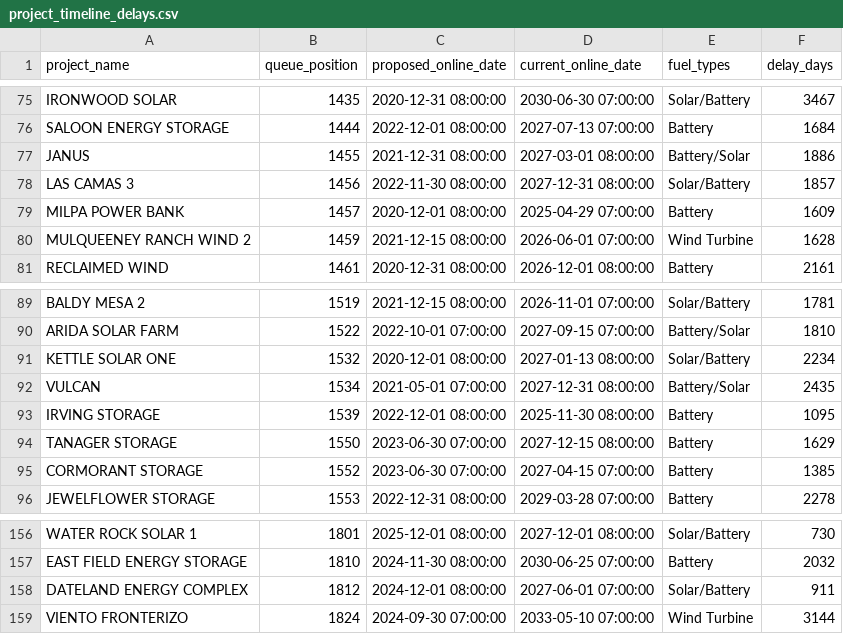
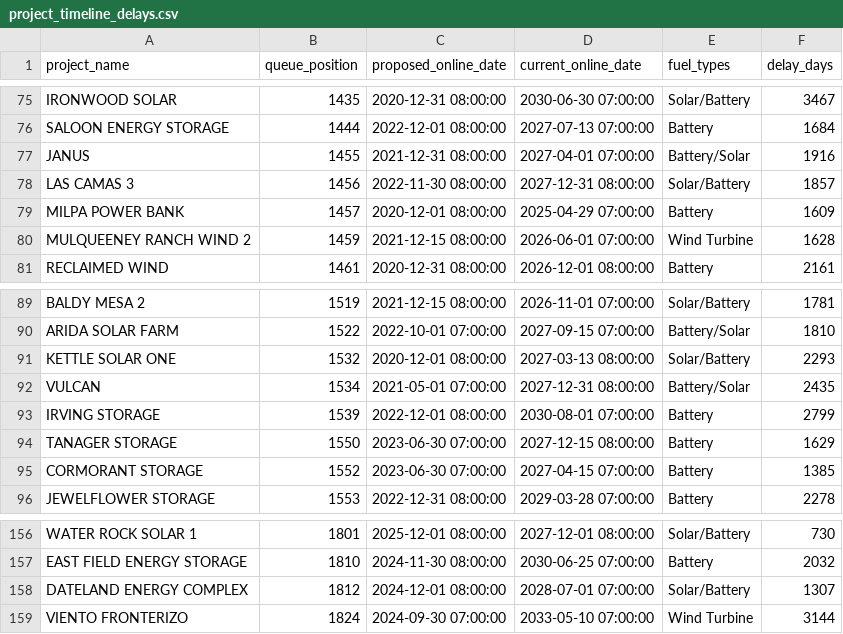
Before and after one commit to gkumarg/caiso-queue, a CSV file: reports/project_timeline_delays.csv, drawn as a sheet; only a part is shown, gaps mark what is left out.

```diff
--- a/reports/project_timeline_delays.csv
+++ b/reports/project_timeline_delays.csv
@@ -76,3 +76,3 @@ IRONWOOD SOLAR,1435,2020-12-31 08:00:00,2030-06-30 07:00:00,Solar/Battery,3467
 SALOON ENERGY STORAGE,1444,2022-12-01 08:00:00,2027-07-13 07:00:00,Battery,1684
-JANUS,1455,2021-12-31 08:00:00,2027-03-01 08:00:00,Battery/Solar,1886
+JANUS,1455,2021-12-31 08:00:00,2027-04-01 07:00:00,Battery/Solar,1916
 LAS CAMAS 3,1456,2022-11-30 08:00:00,2027-12-31 08:00:00,Solar/Battery,1857
@@ -90,5 +90,5 @@ BALDY MESA 2,1519,2021-12-15 08:00:00,2026-11-01 07:00:00,Solar/Battery,1781
 ARIDA SOLAR FARM,1522,2022-10-01 07:00:00,2027-09-15 07:00:00,Battery/Solar,1810
-KETTLE SOLAR ONE,1532,2020-12-01 08:00:00,2027-01-13 08:00:00,Solar/Battery,2234
+KETTLE SOLAR ONE,1532,2020-12-01 08:00:00,2027-03-13 08:00:00,Solar/Battery,2293
 VULCAN,1534,2021-05-01 07:00:00,2027-12-31 08:00:00,Battery/Solar,2435
-IRVING STORAGE,1539,2022-12-01 08:00:00,2025-11-30 08:00:00,Battery,1095
+IRVING STORAGE,1539,2022-12-01 08:00:00,2030-08-01 07:00:00,Battery,2799
 TANAGER STORAGE,1550,2023-06-30 07:00:00,2027-12-15 08:00:00,Battery,1629
@@ -157,3 +157,3 @@ WATER ROCK SOLAR 1,1801,2025-12-01 08:00:00,2027-12-01 08:00:00,Solar/Battery,73
 EAST FIELD ENERGY STORAGE,1810,2024-11-30 08:00:00,2030-06-25 07:00:00,Battery,2032
-DATELAND ENERGY COMPLEX,1812,2024-12-01 08:00:00,2027-06-01 07:00:00,Solar/Battery,911
+DATELAND ENERGY COMPLEX,1812,2024-12-01 08:00:00,2028-07-01 07:00:00,Solar/Battery,1307
 VIENTO FRONTERIZO,1824,2024-09-30 07:00:00,2033-05-10 07:00:00,Wind Turbine,3144
```
Also changed, not shown: reports/capacity_by_fuel.csv, reports/timeline_delay_by_fuel.csv, 8 other files.
